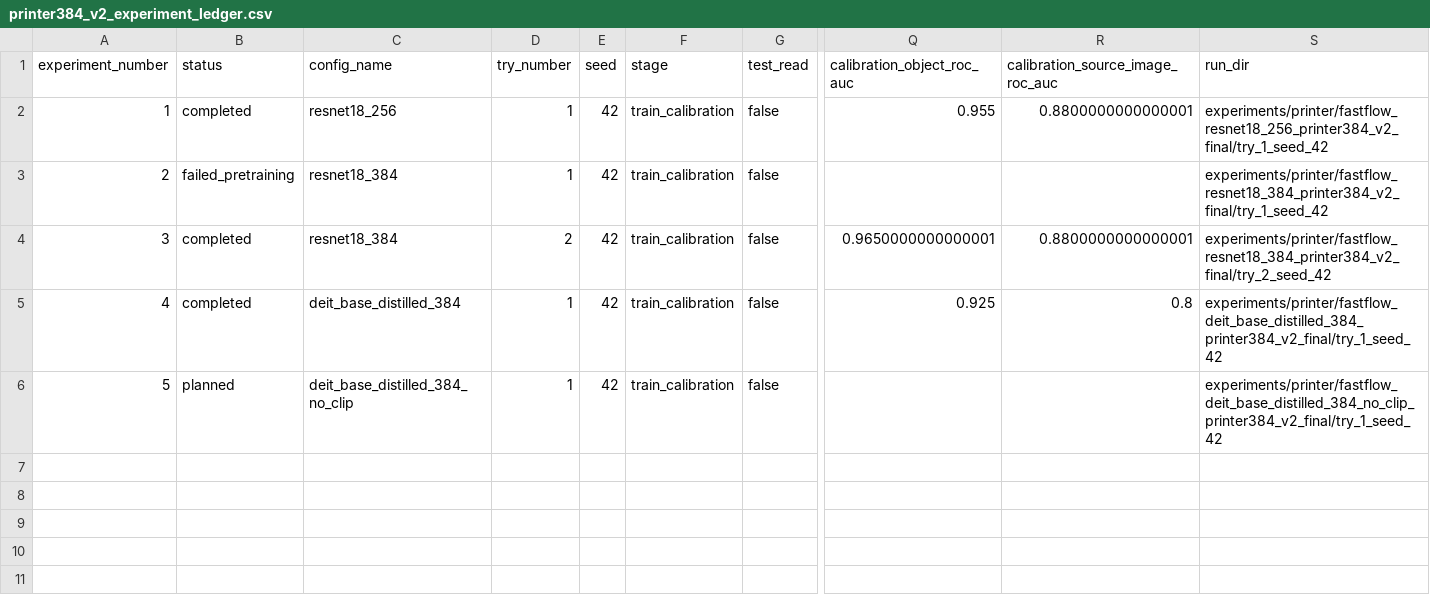
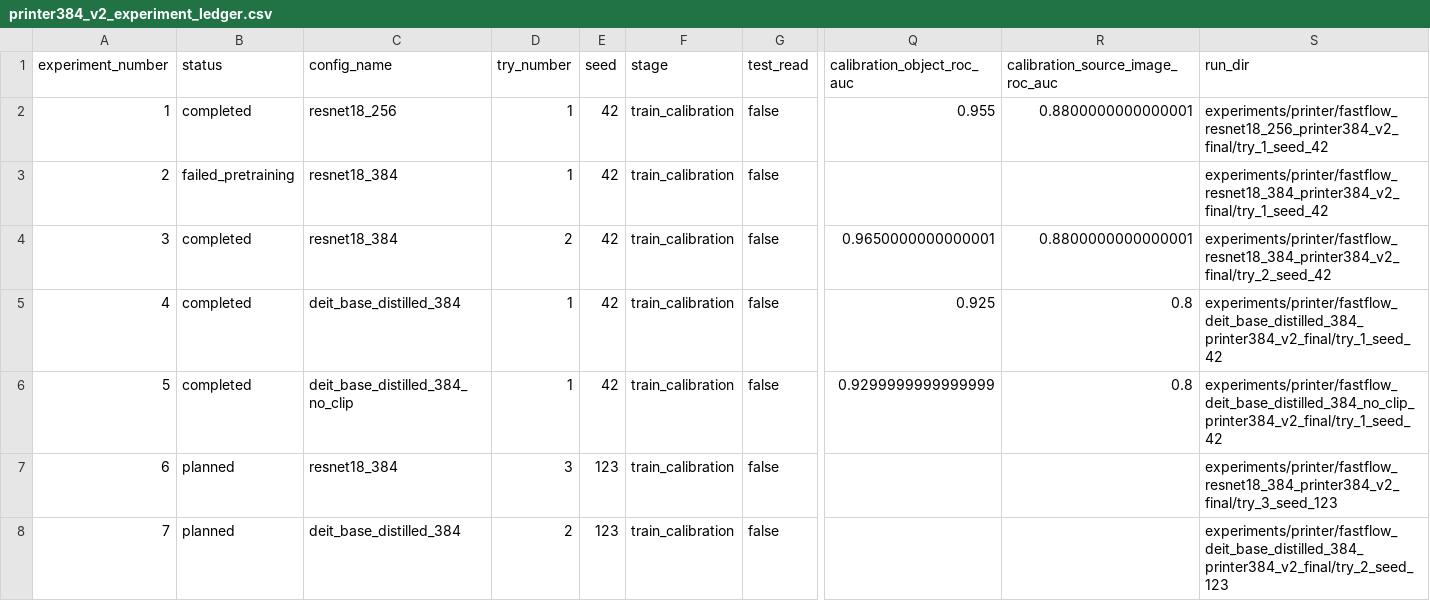
Before and after one commit to Buyan-Kirill/Graduate_work, a CSV file: experiments/printer/printer384_v2_experiment_ledger.csv, drawn as a sheet; only a part is shown, gaps mark what is left out; addresses are those after the commit; rows hold the shown columns only; the diff names each change by its address in the sheet, - before the commit and + after, or states it on an @@ line.

```diff
--- a/experiments/printer/printer384_v2_experiment_ledger.csv
+++ b/experiments/printer/printer384_v2_experiment_ledger.csv
+row 6: 5 | completed | deit_base_distilled_384_no_clip | 1 | 42 | train_calibration | false | 0.9299999999999999 | 0.8 | experiments/printer/fastflow_deit_base_distilled_384_no_clip_printer384_v2_final/try_1_seed_42
+row 7: 6 | planned | resnet18_384 | 3 | 123 | train_calibration | false |  |  | experiments/printer/fastflow_resnet18_384_printer384_v2_final/try_3_seed_123
@@ column A (experiment_number) renumbered from row 8 down @@
-C8 (config_name): deit_base_distilled_384_no_clip
+C8 (config_name): deit_base_distilled_384
-D8 (try_number): 1
+D8 (try_number): 2
-E8 (seed): 42
+E8 (seed): 123
-S8 (run_dir): experiments/printer/fastflow_deit_base_distilled_384_no_clip_printer384_v2_final/try_1_seed_42
+S8 (run_dir): experiments/printer/fastflow_deit_base_distilled_384_printer384_v2_final/try_2_seed_123
```
Also changed, not shown: 19 other files.
